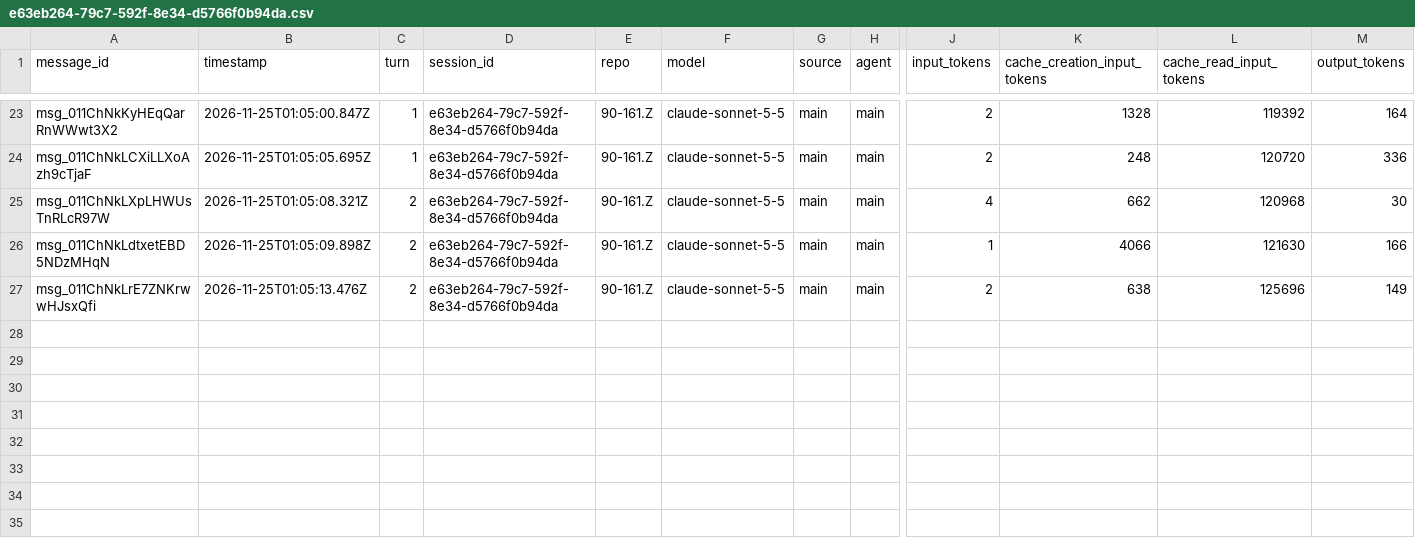
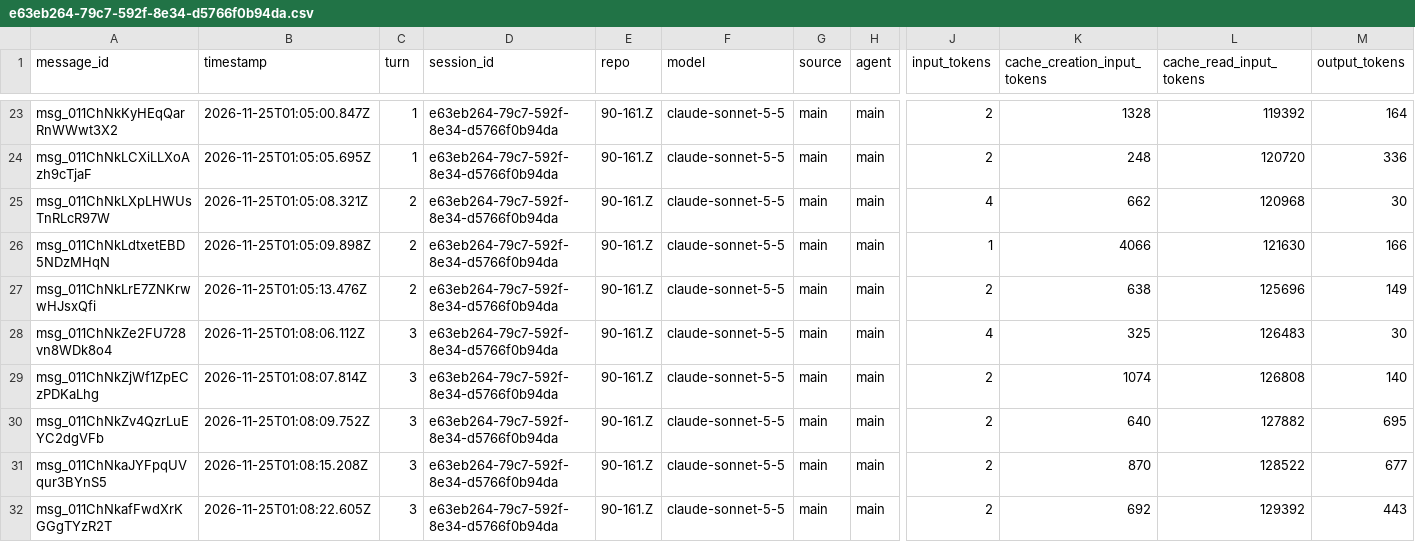
Before and after one commit to rhope-ops/90-161.Z, a CSV file: sessions/e63eb264-79c7-592f-8e34-d5766f0b94da.csv, drawn as a sheet; only a part is shown, gaps mark what is left out; rows hold the shown columns only; the diff names each change by its address in the sheet, - before the commit and + after, or states it on an @@ line.

```diff
--- a/sessions/e63eb264-79c7-592f-8e34-d5766f0b94da.csv
+++ b/sessions/e63eb264-79c7-592f-8e34-d5766f0b94da.csv
+row 28: msg_011ChNkZe2FU728vn8WDk8o4 | 2026-11-25T01:08:06.112Z | 3 | e63eb264-79c7-592f-8e34-d5766f0b94da | 90-161.Z | claude-sonnet-5-5 | main | main | 4 | 325 | 126483 | 30
+row 29: msg_011ChNkZjWf1ZpECzPDKaLhg | 2026-11-25T01:08:07.814Z | 3 | e63eb264-79c7-592f-8e34-d5766f0b94da | 90-161.Z | claude-sonnet-5-5 | main | main | 2 | 1074 | 126808 | 140
+row 30: msg_011ChNkZv4QzrLuEYC2dgVFb | 2026-11-25T01:08:09.752Z | 3 | e63eb264-79c7-592f-8e34-d5766f0b94da | 90-161.Z | claude-sonnet-5-5 | main | main | 2 | 640 | 127882 | 695
+row 31: msg_011ChNkaJYFpqUVqur3BYnS5 | 2026-11-25T01:08:15.208Z | 3 | e63eb264-79c7-592f-8e34-d5766f0b94da | 90-161.Z | claude-sonnet-5-5 | main | main | 2 | 870 | 128522 | 677
+row 32: msg_011ChNkafFwdXrKGGgTYzR2T | 2026-11-25T01:08:22.605Z | 3 | e63eb264-79c7-592f-8e34-d5766f0b94da | 90-161.Z | claude-sonnet-5-5 | main | main | 2 | 692 | 129392 | 443
```
Also changed, not shown: costs/e63eb264-79c7-592f-8e34-d5766f0b94da.csv, 1 other file.
